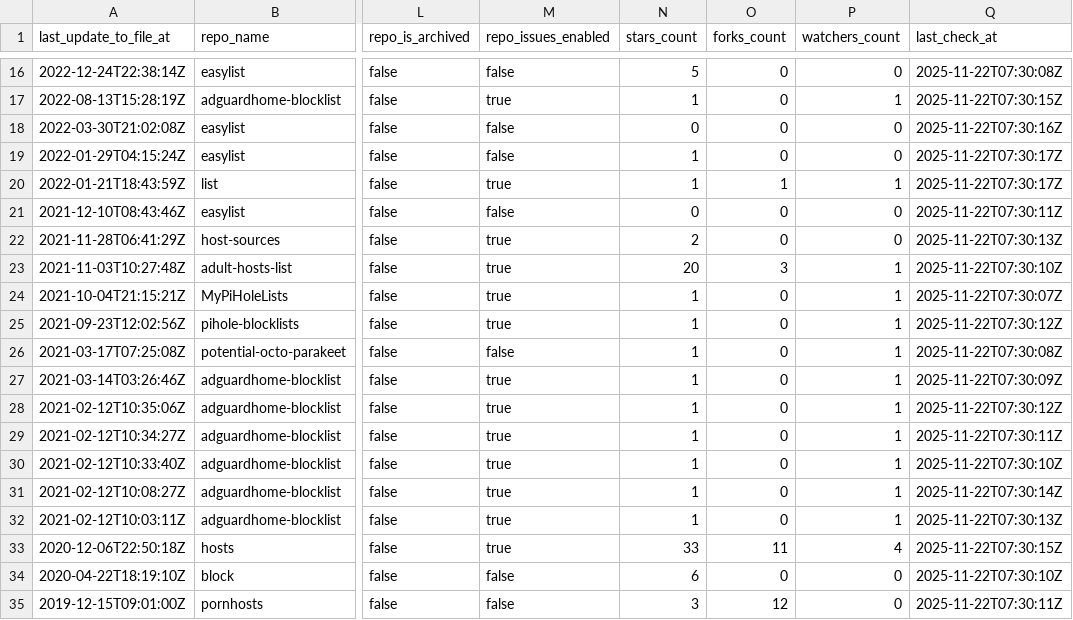
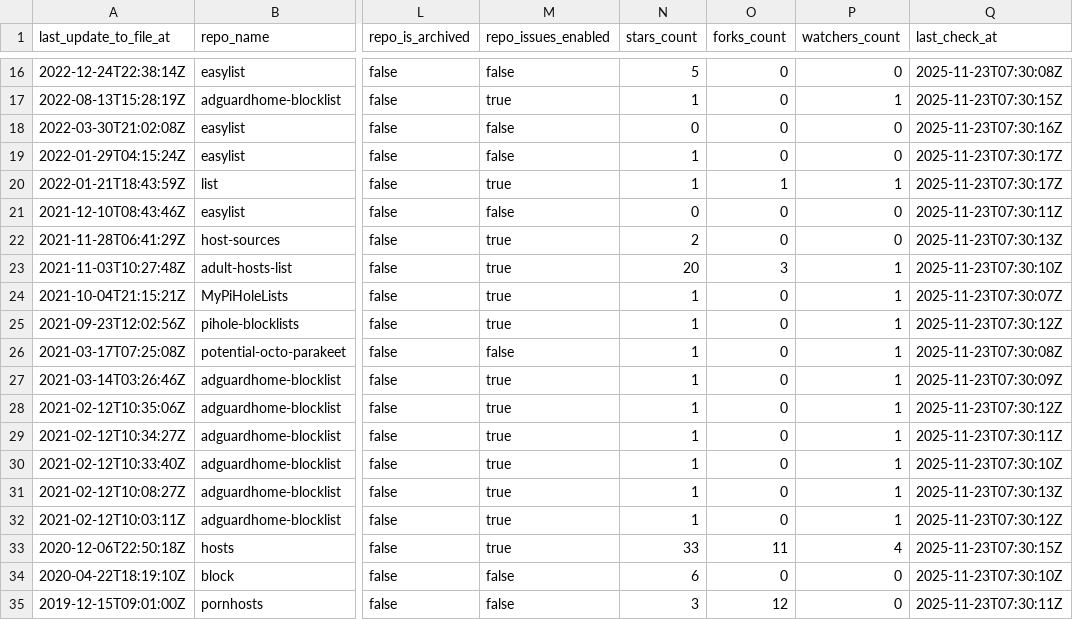
Before and after one commit to omkar861856/porn-domains, a CSV file: blacklist/bl-sources.csv, drawn as a sheet; only a part is shown, gaps mark what is left out; the diff covers the shown part only; the diff names each change by its address in the sheet, - before the commit and + after, or states it on an @@ line.

```diff
--- a/blacklist/bl-sources.csv
+++ b/blacklist/bl-sources.csv
-Q16 (last_check_at): 2025-11-22T07:30:08Z
+Q16 (last_check_at): 2025-11-23T07:30:08Z
-Q17 (last_check_at): 2025-11-22T07:30:15Z
+Q17 (last_check_at): 2025-11-23T07:30:15Z
-Q18 (last_check_at): 2025-11-22T07:30:16Z
+Q18 (last_check_at): 2025-11-23T07:30:16Z
-Q19:Q20 (last_check_at): 2025-11-22T07:30:17Z
+Q19:Q20 (last_check_at): 2025-11-23T07:30:17Z
-Q21 (last_check_at): 2025-11-22T07:30:11Z
+Q21 (last_check_at): 2025-11-23T07:30:11Z
-Q22 (last_check_at): 2025-11-22T07:30:13Z
+Q22 (last_check_at): 2025-11-23T07:30:13Z
-Q23 (last_check_at): 2025-11-22T07:30:10Z
+Q23 (last_check_at): 2025-11-23T07:30:10Z
-Q24 (last_check_at): 2025-11-22T07:30:07Z
+Q24 (last_check_at): 2025-11-23T07:30:07Z
-Q25 (last_check_at): 2025-11-22T07:30:12Z
+Q25 (last_check_at): 2025-11-23T07:30:12Z
-Q26 (last_check_at): 2025-11-22T07:30:08Z
+Q26 (last_check_at): 2025-11-23T07:30:08Z
-Q27 (last_check_at): 2025-11-22T07:30:09Z
+Q27 (last_check_at): 2025-11-23T07:30:09Z
-Q28 (last_check_at): 2025-11-22T07:30:12Z
+Q28 (last_check_at): 2025-11-23T07:30:12Z
-Q29 (last_check_at): 2025-11-22T07:30:11Z
+Q29 (last_check_at): 2025-11-23T07:30:11Z
-Q30 (last_check_at): 2025-11-22T07:30:10Z
+Q30 (last_check_at): 2025-11-23T07:30:10Z
-Q31 (last_check_at): 2025-11-22T07:30:14Z
+Q31 (last_check_at): 2025-11-23T07:30:13Z
-Q32 (last_check_at): 2025-11-22T07:30:13Z
+Q32 (last_check_at): 2025-11-23T07:30:12Z
-Q33 (last_check_at): 2025-11-22T07:30:15Z
+Q33 (last_check_at): 2025-11-23T07:30:15Z
-Q34 (last_check_at): 2025-11-22T07:30:10Z
+Q34 (last_check_at): 2025-11-23T07:30:10Z
-Q35 (last_check_at): 2025-11-22T07:30:11Z
+Q35 (last_check_at): 2025-11-23T07:30:11Z
```
Also changed, not shown: 34 edited cells elsewhere in this file.
